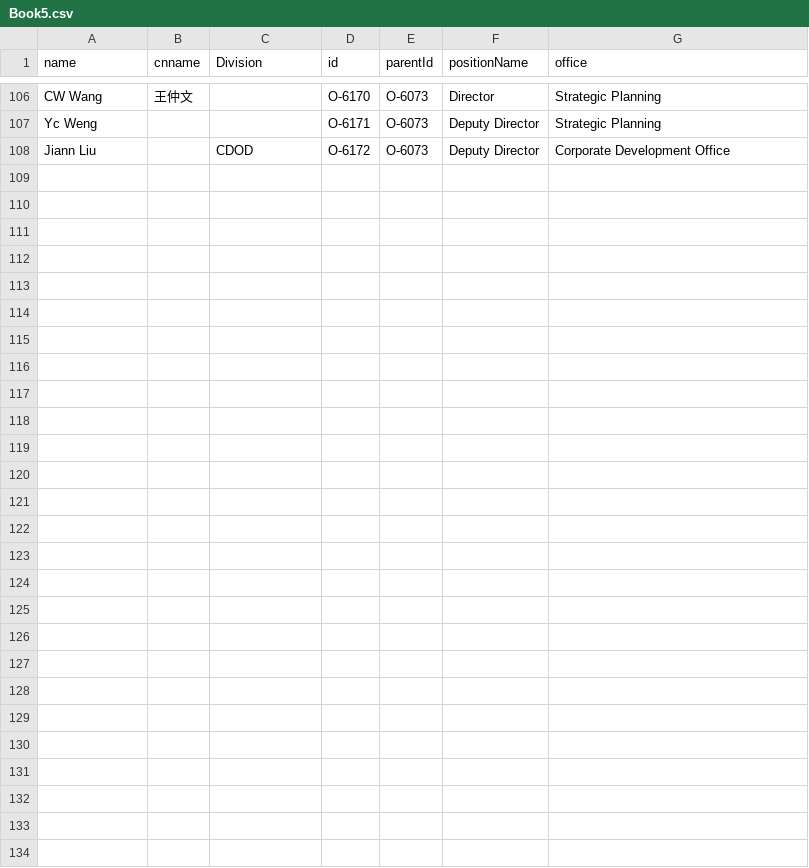
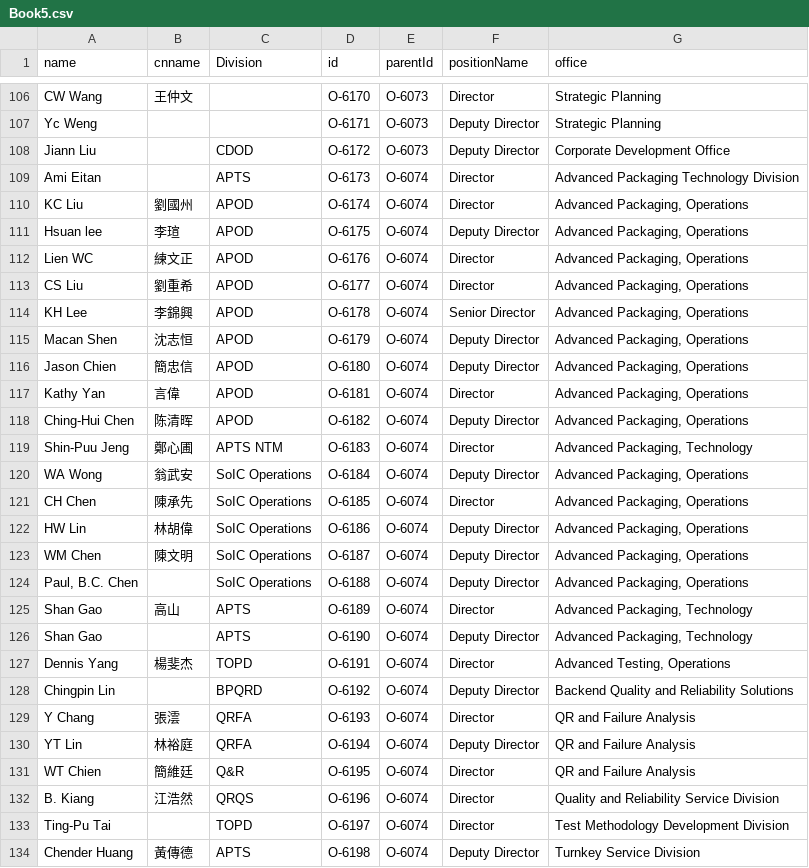
Before and after one commit to david123569/test1, a CSV file: Book5.csv, drawn as a sheet; only a part is shown, gaps mark what is left out.

Commit message:
Add files via upload

```diff
--- a/Book5.csv
+++ b/Book5.csv
@@ -108 +108,27 @@ Yc Weng,,,O-6171,O-6073,Deputy Director,Strategic Planning
 Jiann Liu ,,CDOD,O-6172,O-6073,Deputy Director,Corporate Development Office
+Ami Eitan,,APTS,O-6173,O-6074,Director,Advanced Packaging Technology Division
+KC Liu,劉國州,APOD,O-6174,O-6074,Director,"Advanced Packaging, Operations"
+Hsuan lee,李瑄,APOD,O-6175,O-6074,Deputy Director,"Advanced Packaging, Operations"
+Lien WC,練文正,APOD,O-6176,O-6074,Director,"Advanced Packaging, Operations"
+CS Liu,劉重希,APOD,O-6177,O-6074,Director,"Advanced Packaging, Operations"
+KH Lee,李錦興,APOD,O-6178,O-6074,Senior Director,"Advanced Packaging, Operations"
+Macan Shen,沈志恒,APOD,O-6179,O-6074,Deputy Director,"Advanced Packaging, Operations"
+Jason Chien,簡忠信,APOD,O-6180,O-6074,Deputy Director,"Advanced Packaging, Operations"
+Kathy Yan,言偉,APOD,O-6181,O-6074,Director,"Advanced Packaging, Operations"
+Ching-Hui Chen,陈清晖,APOD,O-6182,O-6074,Deputy Director,"Advanced Packaging, Operations"
+Shin-Puu Jeng,鄭心圃,APTS NTM,O-6183,O-6074,Director,"Advanced Packaging, Technology"
+WA Wong,翁武安,SoIC Operations,O-6184,O-6074,Deputy Director,"Advanced Packaging, Operations"
+CH Chen,陳承先,SoIC Operations,O-6185,O-6074,Director,"Advanced Packaging, Operations"
+HW Lin,林胡偉,SoIC Operations,O-6186,O-6074,Deputy Director,"Advanced Packaging, Operations"
+WM Chen,陳文明,SoIC Operations,O-6187,O-6074,Deputy Director,"Advanced Packaging, Operations"
+"Paul, B.C. Chen",,SoIC Operations,O-6188,O-6074,Deputy Director,"Advanced Packaging, Operations"
+Shan Gao,高山,APTS,O-6189,O-6074,Director,"Advanced Packaging, Technology"
+Shan Gao,,APTS,O-6190,O-6074,Deputy Director,"Advanced Packaging, Technology"
+Dennis Yang,楊斐杰,TOPD,O-6191,O-6074,Director,"Advanced Testing, Operations"
+Chingpin Lin,,BPQRD,O-6192,O-6074,Deputy Director,Backend Quality and Reliability Solutions
+Y Chang,張澐,QRFA,O-6193,O-6074,Director,QR and Failure Analysis
+YT Lin,林裕庭,QRFA,O-6194,O-6074,Deputy Director,QR and Failure Analysis
+WT Chien,簡維廷,Q&R,O-6195,O-6074,Director,QR and Failure Analysis
+B. Kiang,江浩然,QRQS,O-6196,O-6074,Director,Quality and Reliability Service Division
+Ting-Pu Tai,,TOPD,O-6197,O-6074,Director,Test Methodology Development Division
+Chender Huang ,黃傳德,APTS,O-6198,O-6074,Deputy Director,Turnkey Service Division
```
